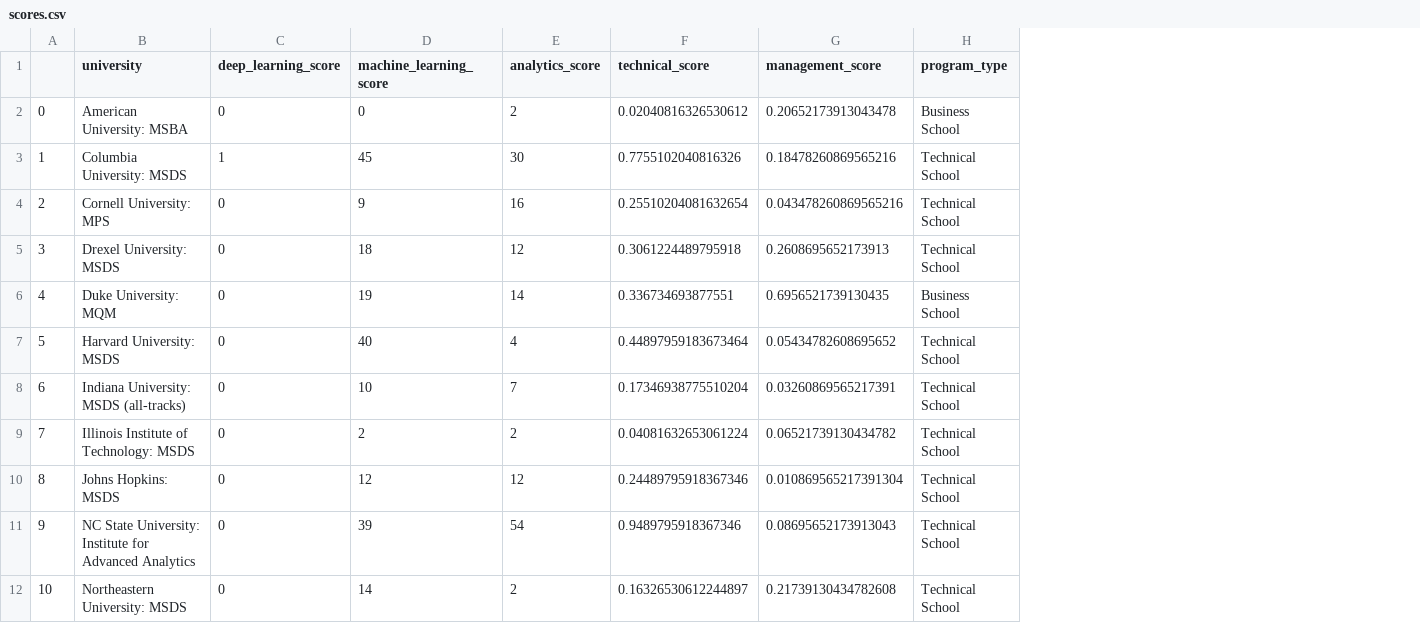
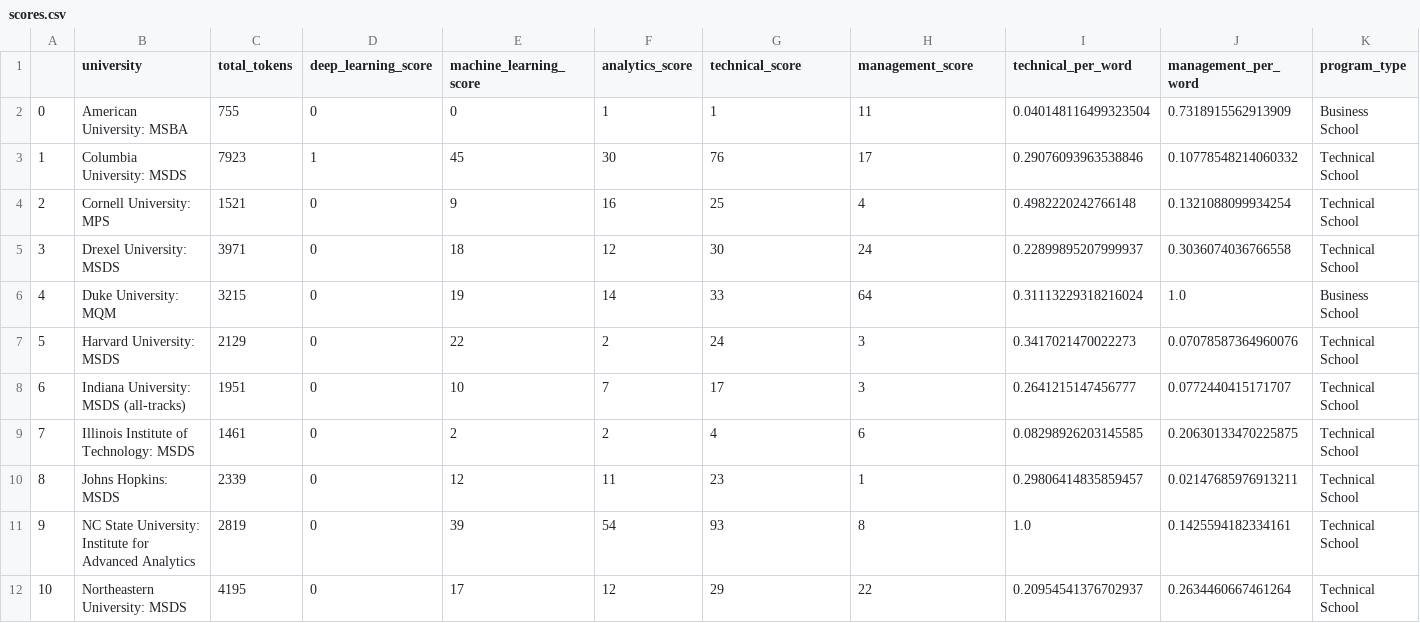
Before and after one commit to tmwileman/ds_programs, a CSV file: scores.csv, drawn as a sheet; only a part is shown; addresses are those after the commit; the diff covers the shown part only; the diff names each change by its address in the sheet, - before the commit and + after, or states it on an @@ line.

Commit message:
Scores are a percentage of total words. Plot reflects normalized percentages.

```diff
--- a/scores.csv
+++ b/scores.csv
+column C (total_tokens), rows 2-12: 755 | 7923 | 1521 | 3971 | 3215 | 2129 | 1951 | 1461 | 2339 | 2819 | 4195
+column I (technical_per_word), rows 2-12: 0.040148116499323504 | 0.29076093963538846 | 0.4982220242766148 | 0.22899895207999937 | 0.31113229318216024 | 0.3417021470022273 | 0.2641215147456777 | 0.08298926203145585 | 0.29806414835859457 | 1.0 | 0.20954541376702937
+column J (management_per_word), rows 2-12: 0.7318915562913909 | 0.10778548214060332 | 0.1321088099934254 | 0.3036074036766558 | 1.0 | 0.07078587364960076 | 0.0772440415171707 | 0.20630133470225875 | 0.02147685976913211 | 0.1425594182334161 | 0.2634460667461264
-F2 (analytics_score): 2
+F2 (analytics_score): 1
-G2 (technical_score): 0.02040816326530612
+G2 (technical_score): 1
-H2 (management_score): 0.20652173913043478
+H2 (management_score): 11
-G3 (technical_score): 0.7755102040816326
+G3 (technical_score): 76
-H3 (management_score): 0.18478260869565216
+H3 (management_score): 17
-G4 (technical_score): 0.25510204081632654
+G4 (technical_score): 25
-H4 (management_score): 0.043478260869565216
+H4 (management_score): 4
-G5 (technical_score): 0.3061224489795918
+G5 (technical_score): 30
-H5 (management_score): 0.2608695652173913
+H5 (management_score): 24
-G6 (technical_score): 0.336734693877551
+G6 (technical_score): 33
-H6 (management_score): 0.6956521739130435
+H6 (management_score): 64
-E7 (machine_learning_score): 40
+E7 (machine_learning_score): 22
-F7 (analytics_score): 4
+F7 (analytics_score): 2
-G7 (technical_score): 0.44897959183673464
+G7 (technical_score): 24
-H7 (management_score): 0.05434782608695652
+H7 (management_score): 3
-G8 (technical_score): 0.17346938775510204
+G8 (technical_score): 17
-H8 (management_score): 0.03260869565217391
+H8 (management_score): 3
-G9 (technical_score): 0.04081632653061224
+G9 (technical_score): 4
-H9 (management_score): 0.06521739130434782
+H9 (management_score): 6
-F10 (analytics_score): 12
+F10 (analytics_score): 11
-G10 (technical_score): 0.24489795918367346
+G10 (technical_score): 23
-H10 (management_score): 0.010869565217391304
+H10 (management_score): 1
-G11 (technical_score): 0.9489795918367346
+G11 (technical_score): 93
-H11 (management_score): 0.08695652173913043
+H11 (management_score): 8
-E12 (machine_learning_score): 14
+E12 (machine_learning_score): 17
-F12 (analytics_score): 2
+F12 (analytics_score): 12
-G12 (technical_score): 0.16326530612244897
+G12 (technical_score): 29
-H12 (management_score): 0.21739130434782608
+H12 (management_score): 22
```
Also changed, not shown: 31 edited cells elsewhere in this file, 4 other files.
